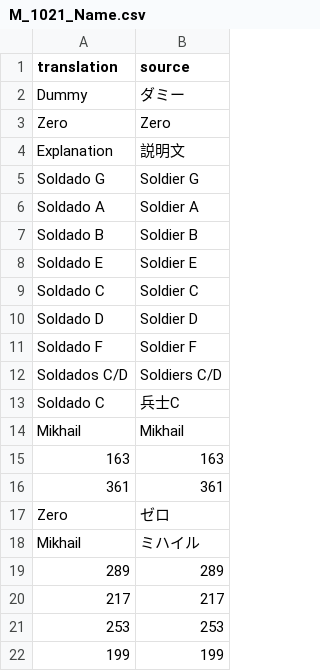
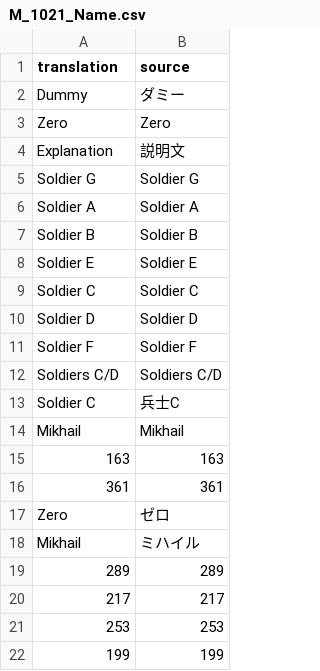
Before and after one commit to Arekushi/drakengard-3-pt-br-translation, a CSV file: texts/translation/M_1021_Name.csv, drawn as a sheet.

```diff
--- a/texts/translation/M_1021_Name.csv
+++ b/texts/translation/M_1021_Name.csv
@@ -4,11 +4,11 @@
 "Explanation","説明文"
-"Soldado G","Soldier G"
-"Soldado A","Soldier A"
-"Soldado B","Soldier B"
-"Soldado E","Soldier E"
-"Soldado C","Soldier C"
-"Soldado D","Soldier D"
-"Soldado F","Soldier F"
-"Soldados C/D","Soldiers C/D"
-"Soldado C","兵士C"
+"Soldier G","Soldier G"
+"Soldier A","Soldier A"
+"Soldier B","Soldier B"
+"Soldier E","Soldier E"
+"Soldier C","Soldier C"
+"Soldier D","Soldier D"
+"Soldier F","Soldier F"
+"Soldiers C/D","Soldiers C/D"
+"Soldier C","兵士C"
 "Mikhail","Mikhail"
```
Also changed, not shown: texts/translation/M_1011_Name.csv, texts/translation/M_1031_Name.csv, 52 other files.
